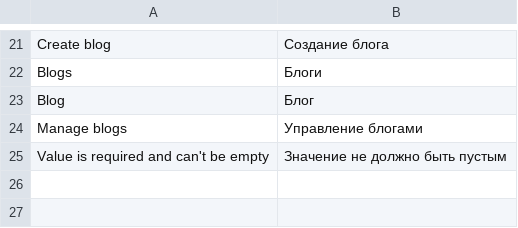
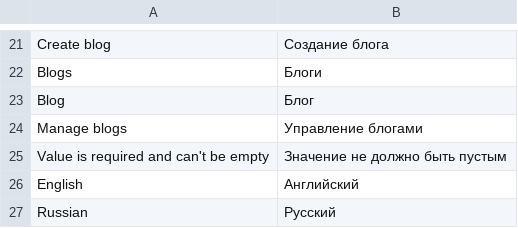
Before and after one commit to Solonik77/cultsoft, a CSV file: application/i18n/ru.csv, drawn as a sheet; only a part is shown, gaps mark what is left out; the diff names each change by its address in the sheet, - before the commit and + after, or states it on an @@ line.

```diff
--- a/application/i18n/ru.csv
+++ b/application/i18n/ru.csv
+row 26: English | Английский
+row 27: Russian | Русский
```
Also changed, not shown: 11 other files.
